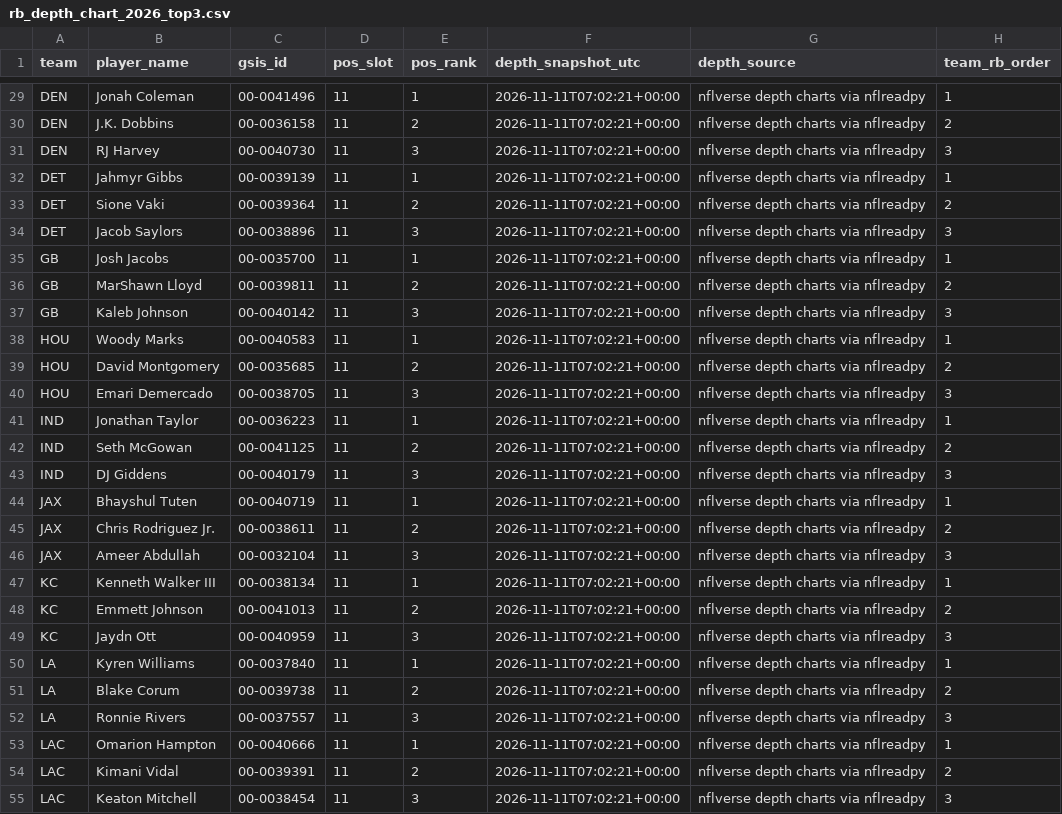
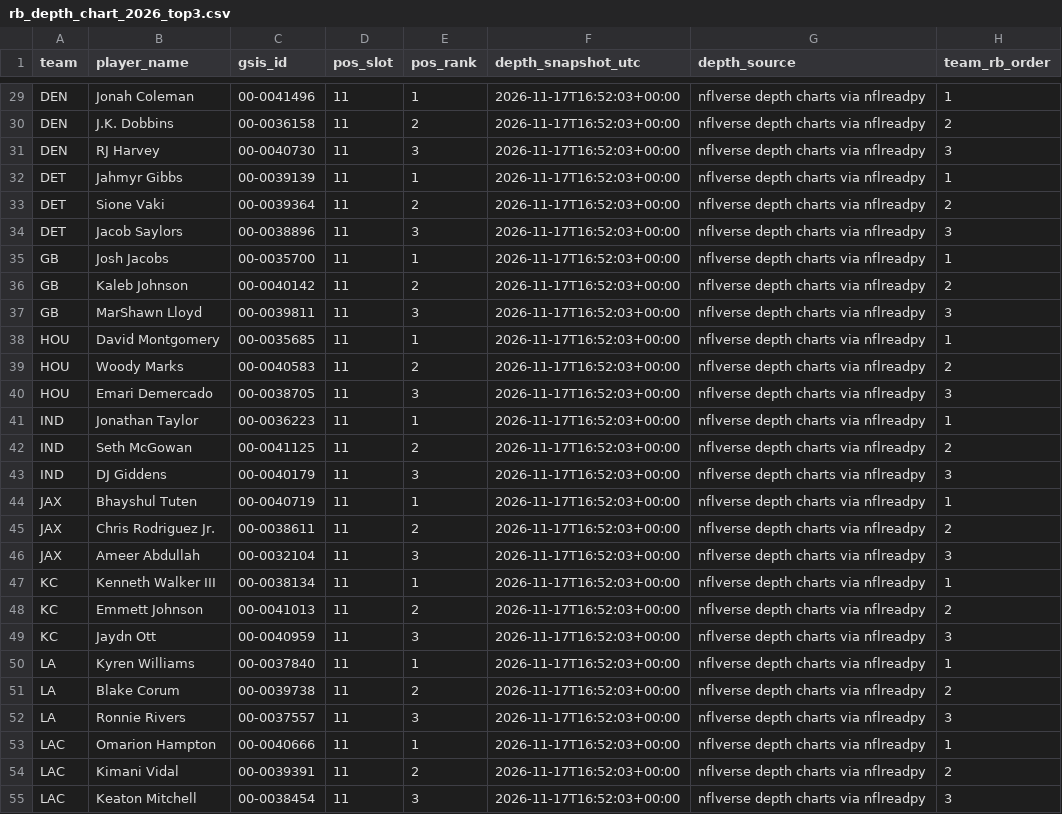
Before and after one commit to davidcantugtr/nfl-Rushing-Stats, a CSV file: data/processed/rb_depth_chart_2026_top3.csv, drawn as a sheet; only a part is shown, gaps mark what is left out; removed rows and columns are numbered as before the commit, all else as after; the diff covers the shown part only; the diff names each change by its address in the sheet, - before the commit and + after, or states it on an @@ line.

```diff
--- a/data/processed/rb_depth_chart_2026_top3.csv
+++ b/data/processed/rb_depth_chart_2026_top3.csv
-F29:F35 (depth_snapshot_utc): 2026-11-11T07:02:21+00:00
+F29:F35 (depth_snapshot_utc): 2026-11-17T16:52:03+00:00
-row 36: GB | MarShawn Lloyd | 00-0039811 | 11 | 2 | 2026-11-11T07:02:21+00:00 | nflverse depth charts via nflreadpy | 2
-E36 (pos_rank): 3
+E36 (pos_rank): 2
-F36 (depth_snapshot_utc): 2026-11-11T07:02:21+00:00
+F36 (depth_snapshot_utc): 2026-11-17T16:52:03+00:00
-H36 (team_rb_order): 3
+H36 (team_rb_order): 2
-row 38: HOU | Woody Marks | 00-0040583 | 11 | 1 | 2026-11-11T07:02:21+00:00 | nflverse depth charts via nflreadpy | 1
+row 37: GB | MarShawn Lloyd | 00-0039811 | 11 | 3 | 2026-11-17T16:52:03+00:00 | nflverse depth charts via nflreadpy | 3
-E38 (pos_rank): 2
+E38 (pos_rank): 1
-F38 (depth_snapshot_utc): 2026-11-11T07:02:21+00:00
+F38 (depth_snapshot_utc): 2026-11-17T16:52:03+00:00
-H38 (team_rb_order): 2
+H38 (team_rb_order): 1
+row 39: HOU | Woody Marks | 00-0040583 | 11 | 2 | 2026-11-17T16:52:03+00:00 | nflverse depth charts via nflreadpy | 2
-F40:F55 (depth_snapshot_utc): 2026-11-11T07:02:21+00:00
+F40:F55 (depth_snapshot_utc): 2026-11-17T16:52:03+00:00
```
Also changed, not shown: 3 added rows, 3 removed rows and 76 edited cells elsewhere in this file, data/live/rb_window_opportunity_board.csv, data/processed/excel_rb_inputs.csv, 6 other files.
